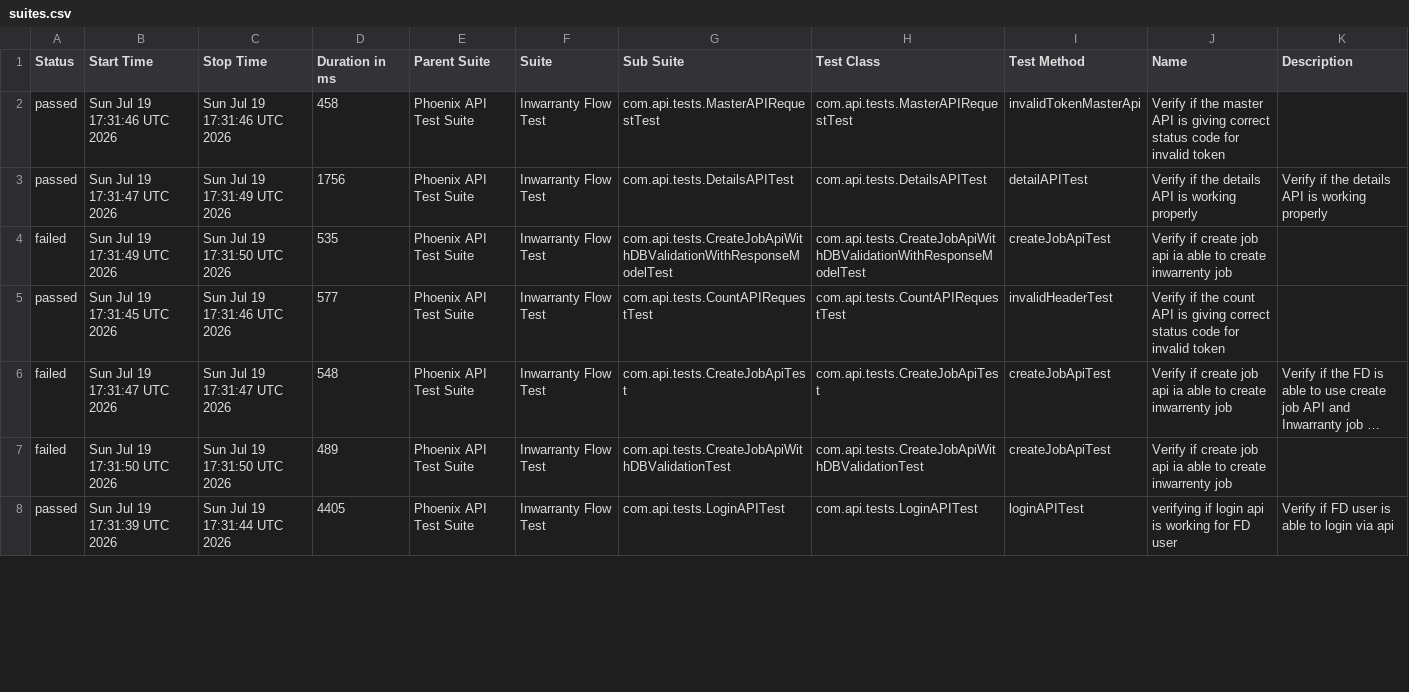
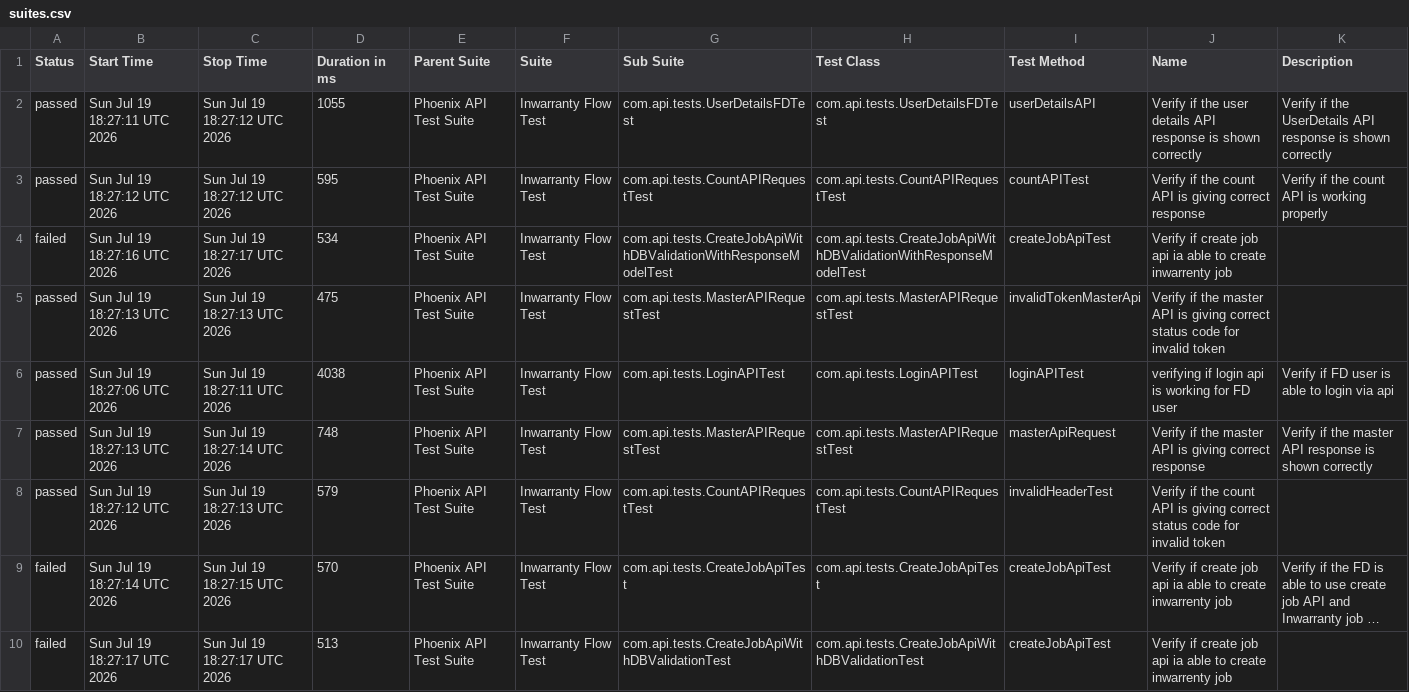
Before and after one commit to divyaNandakumar12/PhoenixTestAutomationFramework, a CSV file: data/suites.csv, drawn as a sheet; only a part is shown; long unchanged cells end in …; removed rows and columns are numbered as before the commit, all else as after; the diff covers the shown part only; the diff names each change by its address in the sheet, - before the commit and + after, or states it on an @@ line.

```diff
--- a/data/suites.csv
+++ b/data/suites.csv
-B2 (Start Time): Sun Jul 19 17:31:46 UTC 2026
+B2 (Start Time): Sun Jul 19 18:27:11 UTC 2026
-C2 (Stop Time): Sun Jul 19 17:31:46 UTC 2026
+C2 (Stop Time): Sun Jul 19 18:27:12 UTC 2026
-D2 (Duration in ms): 458
+D2 (Duration in ms): 1055
-G2 (Sub Suite): com.api.tests.MasterAPIRequestTest
+G2 (Sub Suite): com.api.tests.UserDetailsFDTest
-H2 (Test Class): com.api.tests.MasterAPIRequestTest
+H2 (Test Class): com.api.tests.UserDetailsFDTest
-I2 (Test Method): invalidTokenMasterApi
+I2 (Test Method): userDetailsAPI
-J2 (Name): …if the master API is giving correct status code for invalid token
+J2 (Name): …if the user details API response is shown correctly
-K2 (Description): (empty)
+K2 (Description): Verify if the UserDetails API response is shown correctly
-B3 (Start Time): Sun Jul 19 17:31:47 UTC 2026
+B3 (Start Time): Sun Jul 19 18:27:12 UTC 2026
-C3 (Stop Time): Sun Jul 19 17:31:49 UTC 2026
+C3 (Stop Time): Sun Jul 19 18:27:12 UTC 2026
-D3 (Duration in ms): 1756
+D3 (Duration in ms): 595
-G3 (Sub Suite): com.api.tests.DetailsAPITest
+G3 (Sub Suite): com.api.tests.CountAPIRequestTest
-H3 (Test Class): com.api.tests.DetailsAPITest
+H3 (Test Class): com.api.tests.CountAPIRequestTest
-I3 (Test Method): detailAPITest
+I3 (Test Method): countAPITest
-J3 (Name): …if the details API is working properly
+J3 (Name): …if the count API is giving correct response
-K3 (Description): Verify if the details API is working properly
+K3 (Description): Verify if the count API is working properly
-B4 (Start Time): Sun Jul 19 17:31:49 UTC 2026
+B4 (Start Time): Sun Jul 19 18:27:16 UTC 2026
-C4 (Stop Time): Sun Jul 19 17:31:50 UTC 2026
+C4 (Stop Time): Sun Jul 19 18:27:17 UTC 2026
-D4 (Duration in ms): 535
+D4 (Duration in ms): 534
+row 5: passed | Sun Jul 19 18:27:13 UTC 2026 | Sun Jul 19 18:27:13 UTC 2026 | 475 | Phoenix API Test Suite | Inwarranty Flow Test | com.api.tests.MasterAPIRequestTest | com.api.tests.MasterAPIRequestTest | invalidTokenMasterApi | Verify if the master API is giving correct status code for invalid token
+row 6: passed | Sun Jul 19 18:27:06 UTC 2026 | Sun Jul 19 18:27:11 UTC 2026 | 4038 | Phoenix API Test Suite | Inwarranty Flow Test | com.api.tests.LoginAPITest | com.api.tests.LoginAPITest | loginAPITest | verifying if login api is working for FD user | Verify if FD user is able to login via api
+row 7: passed | Sun Jul 19 18:27:13 UTC 2026 | Sun Jul 19 18:27:14 UTC 2026 | 748 | Phoenix API Test Suite | Inwarranty Flow Test | com.api.tests.MasterAPIRequestTest | com.api.tests.MasterAPIRequestTest | masterApiRequest | Verify if the master API is giving correct response | Verify if the master API response is shown correctly
-B8 (Start Time): Sun Jul 19 17:31:45 UTC 2026
+B8 (Start Time): Sun Jul 19 18:27:12 UTC 2026
-C8 (Stop Time): Sun Jul 19 17:31:46 UTC 2026
+C8 (Stop Time): Sun Jul 19 18:27:13 UTC 2026
-D8 (Duration in ms): 577
+D8 (Duration in ms): 579
-B9 (Start Time): Sun Jul 19 17:31:47 UTC 2026
+B9 (Start Time): Sun Jul 19 18:27:14 UTC 2026
-C9 (Stop Time): Sun Jul 19 17:31:47 UTC 2026
+C9 (Stop Time): Sun Jul 19 18:27:15 UTC 2026
-D9 (Duration in ms): 548
+D9 (Duration in ms): 570
-B10 (Start Time): Sun Jul 19 17:31:50 UTC 2026
+B10 (Start Time): Sun Jul 19 18:27:17 UTC 2026
-C10 (Stop Time): Sun Jul 19 17:31:50 UTC 2026
+C10 (Stop Time): Sun Jul 19 18:27:17 UTC 2026
-D10 (Duration in ms): 489
+D10 (Duration in ms): 513
-row 8: passed | Sun Jul 19 17:31:39 UTC 2026 | Sun Jul 19 17:31:44 UTC 2026 | 4405 | Phoenix API Test Suite | Inwarranty Flow Test | com.api.tests.LoginAPITest | com.api.tests.LoginAPITest | loginAPITest | verifying if login api is working for FD user | Verify if FD user is able to login via api
```
Also changed, not shown: 2 removed rows and 8 edited cells elsewhere in this file, data/behaviors.csv, 58 other files.
